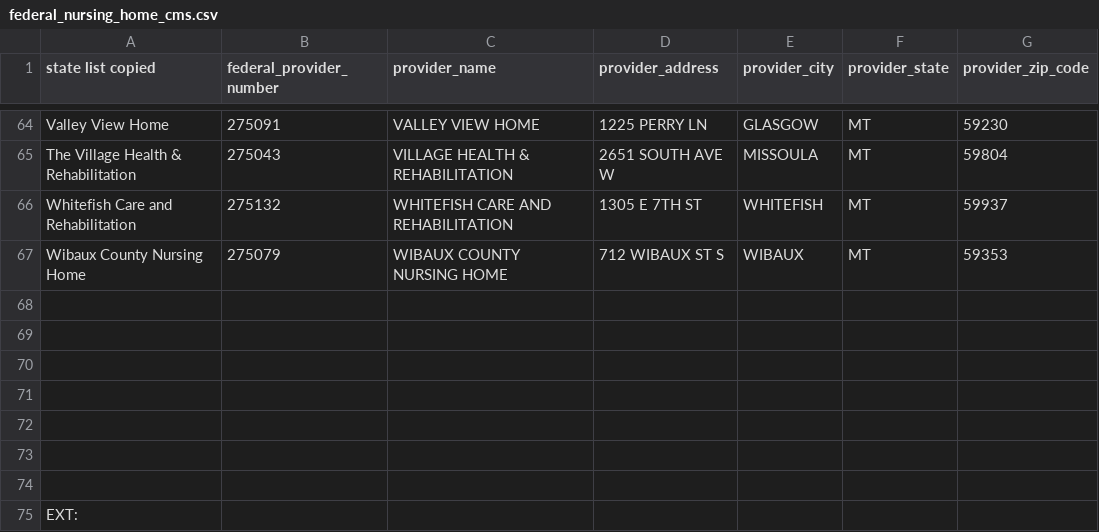
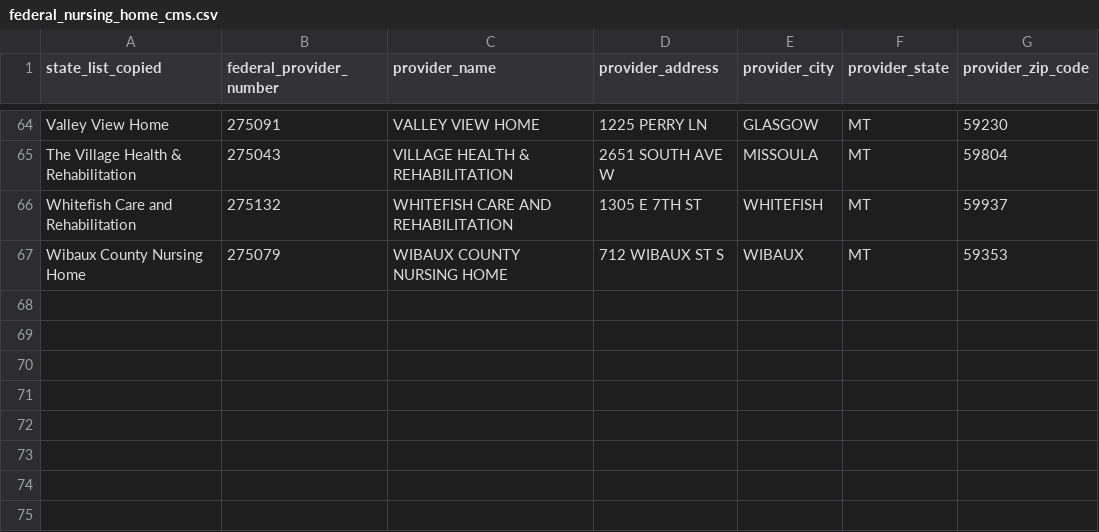
Before and after one commit to mfreyre/mtfp, a CSV file: longterm_nursinghome_data/federal_nursing_home_cms.csv, drawn as a sheet; only a part is shown, gaps mark what is left out; rows hold the shown columns only; the diff names each change by its address in the sheet, - before the commit and + after, or states it on an @@ line.

Commit message:
updates to data cleaning

```diff
--- a/longterm_nursinghome_data/federal_nursing_home_cms.csv
+++ b/longterm_nursinghome_data/federal_nursing_home_cms.csv
-A1: state list copied
+A1: state_list_copied
-row 68: (empty)
-row 69: (empty)
-row 70: (empty)
-row 71: (empty)
-row 72: (empty)
-row 73: (empty)
-row 74: (empty)
-row 75: EXT:
```
Also changed, not shown: 1 other file.
